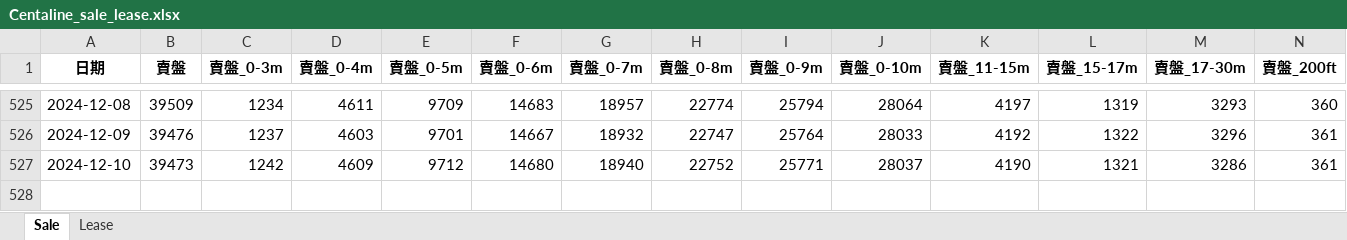
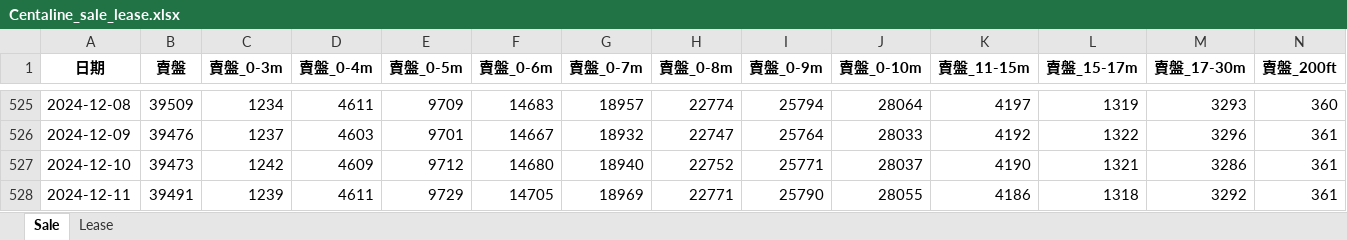
Before and after one commit to HKMAEC1/Runcode, an Excel workbook: Centaline_sale_lease.xlsx, sheet Sale, drawn as a sheet; only a part is shown, gaps mark what is left out; values as stored, in another font and other column widths than the file's, no borders; rows hold the shown columns only; the diff names each change by its address in the sheet, - before the commit and + after, or states it on an @@ line.

```diff
--- a/Centaline_sale_lease.xlsx (sheet Sale)
+++ b/Centaline_sale_lease.xlsx (sheet Sale)
+row 528: 2024-12-11 | 39491 | 1239 | 4611 | 9729 | 14705 | 18969 | 22771 | 25790 | 28055 | 4186 | 1318 | 3292 | 361
```
Also changed, not shown: sheet Lease.
